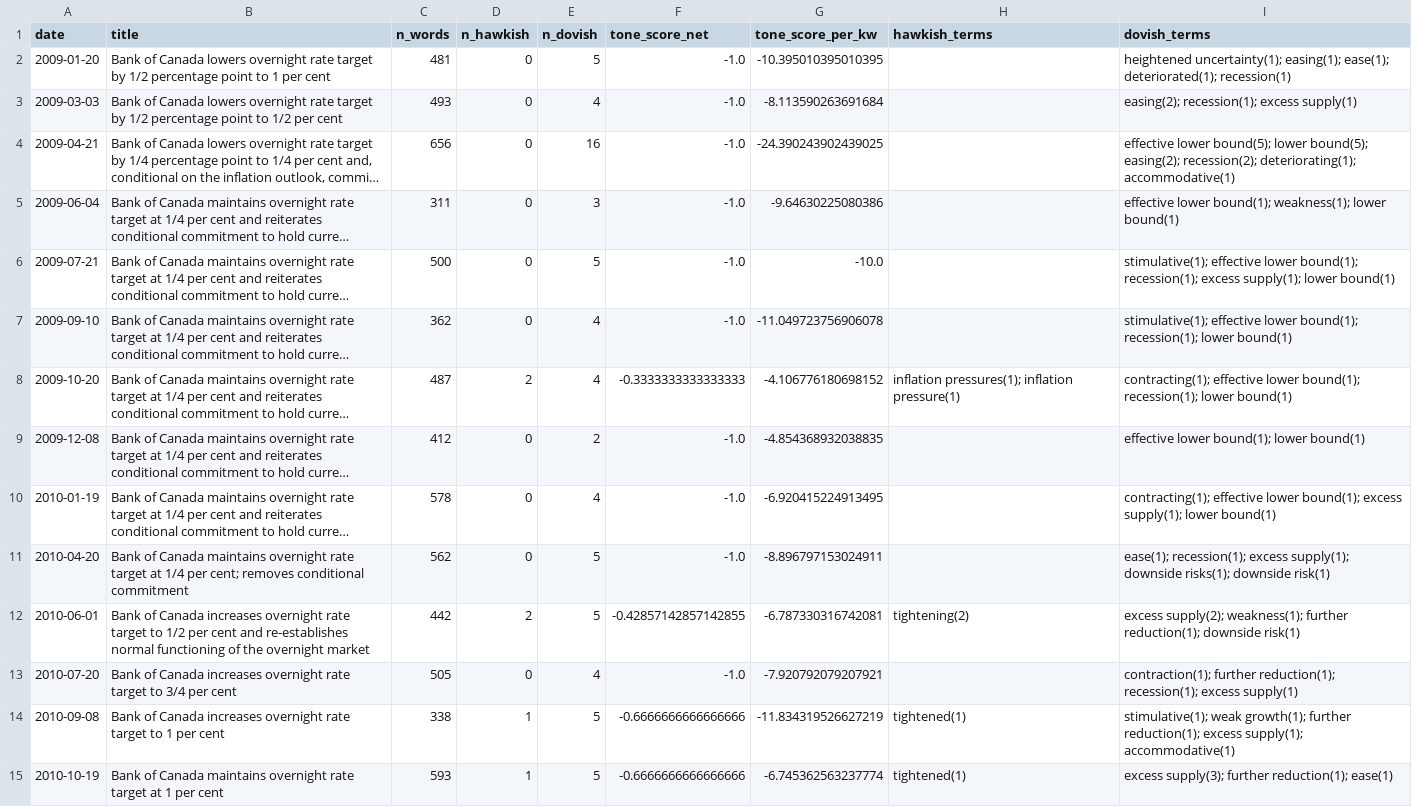
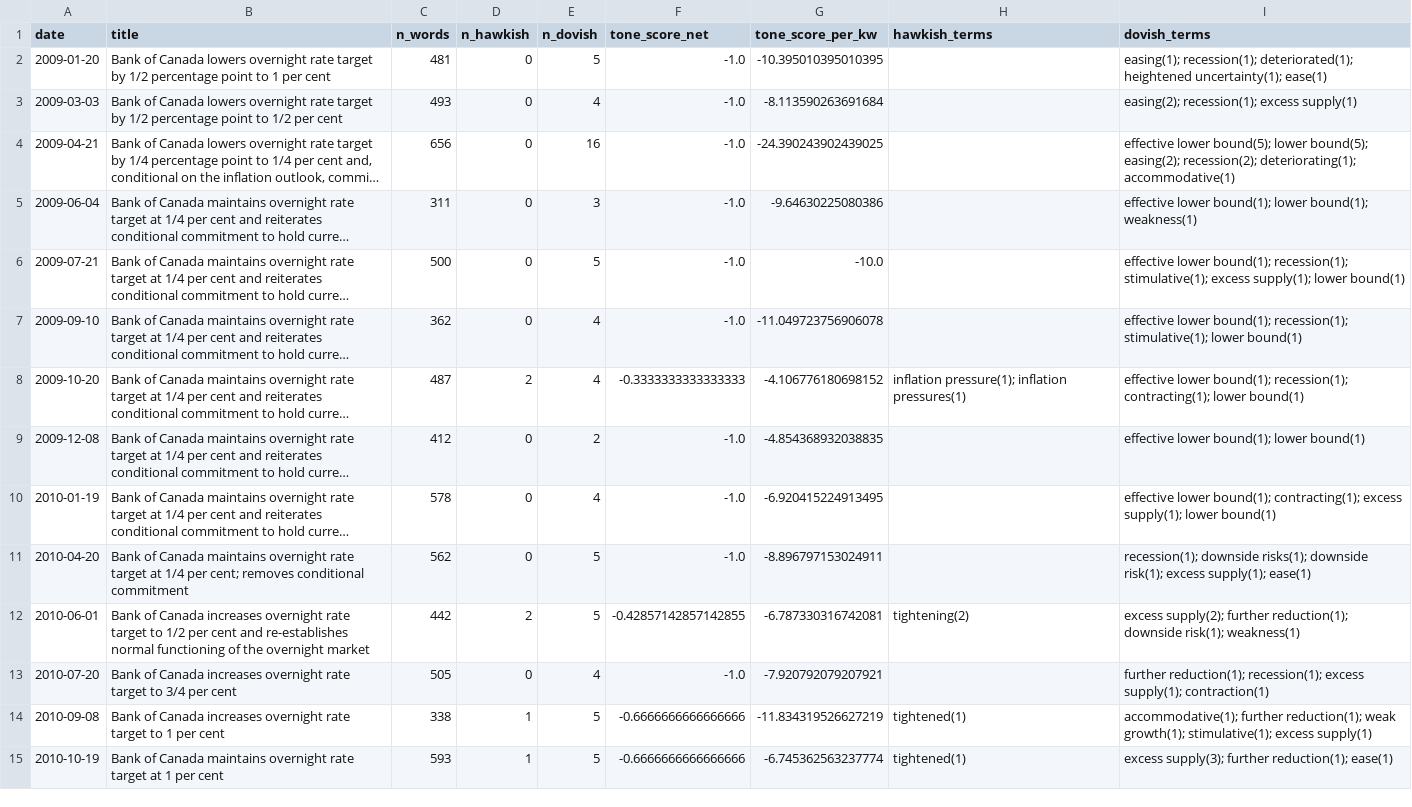
Before and after one commit to ulrich-e-r-djidonou/bdc-fedspeak, a CSV file: data/processed/tone_diagnostics.csv, drawn as a sheet; only a part is shown; long unchanged cells end in …; the diff covers the shown part only; the diff names each change by its address in the sheet, - before the commit and + after, or states it on an @@ line.

```diff
--- a/data/processed/tone_diagnostics.csv
+++ b/data/processed/tone_diagnostics.csv
-I2 (dovish_terms): heightened uncertainty(1); easing(1); ease(1); deteriorated(1); recession(1)
+I2 (dovish_terms): easing(1); recession(1); deteriorated(1); heightened uncertainty(1); ease(1)
-I5 (dovish_terms): …lower bound(1); weakness(1); lower bound(1)
+I5 (dovish_terms): …lower bound(1); lower bound(1); weakness(1)
-I6 (dovish_terms): stimulative(1); effective lower bound(1); recession(1); excess supply(1);…
+I6 (dovish_terms): effective lower bound(1); recession(1); stimulative(1); excess supply(1);…
-I7 (dovish_terms): stimulative(1); effective lower bound(1); recession(1); lower bound(1)
+I7 (dovish_terms): effective lower bound(1); recession(1); stimulative(1); lower bound(1)
-H8 (hawkish_terms): inflation pressures(1); inflation pressure(1)
+H8 (hawkish_terms): inflation pressure(1); inflation pressures(1)
-I8 (dovish_terms): contracting(1); effective lower bound(1); recession(1); lower bound(1)
+I8 (dovish_terms): effective lower bound(1); recession(1); contracting(1); lower bound(1)
-I10 (dovish_terms): contracting(1); effective lower bound(1); excess supply(1);…
+I10 (dovish_terms): effective lower bound(1); contracting(1); excess supply(1);…
-I11 (dovish_terms): ease(1); recession(1); excess supply(1); downside risks(1); downside risk(1)
+I11 (dovish_terms): recession(1); downside risks(1); downside risk(1); excess supply(1); ease(1)
-I12 (dovish_terms): excess supply(2); weakness(1); further reduction(1); downside risk(1)
+I12 (dovish_terms): excess supply(2); further reduction(1); downside risk(1); weakness(1)
-I13 (dovish_terms): contraction(1); further reduction(1); recession(1); excess supply(1)
+I13 (dovish_terms): further reduction(1); recession(1); excess supply(1); contraction(1)
-I14 (dovish_terms): stimulative(1); weak growth(1); further reduction(1); excess supply(1); accommodative(1)
+I14 (dovish_terms): accommodative(1); further reduction(1); weak growth(1); stimulative(1); excess supply(1)
```
Also changed, not shown: 137 edited cells elsewhere in this file, data/market/market_series.csv, data/market/market_series_wide.csv.
